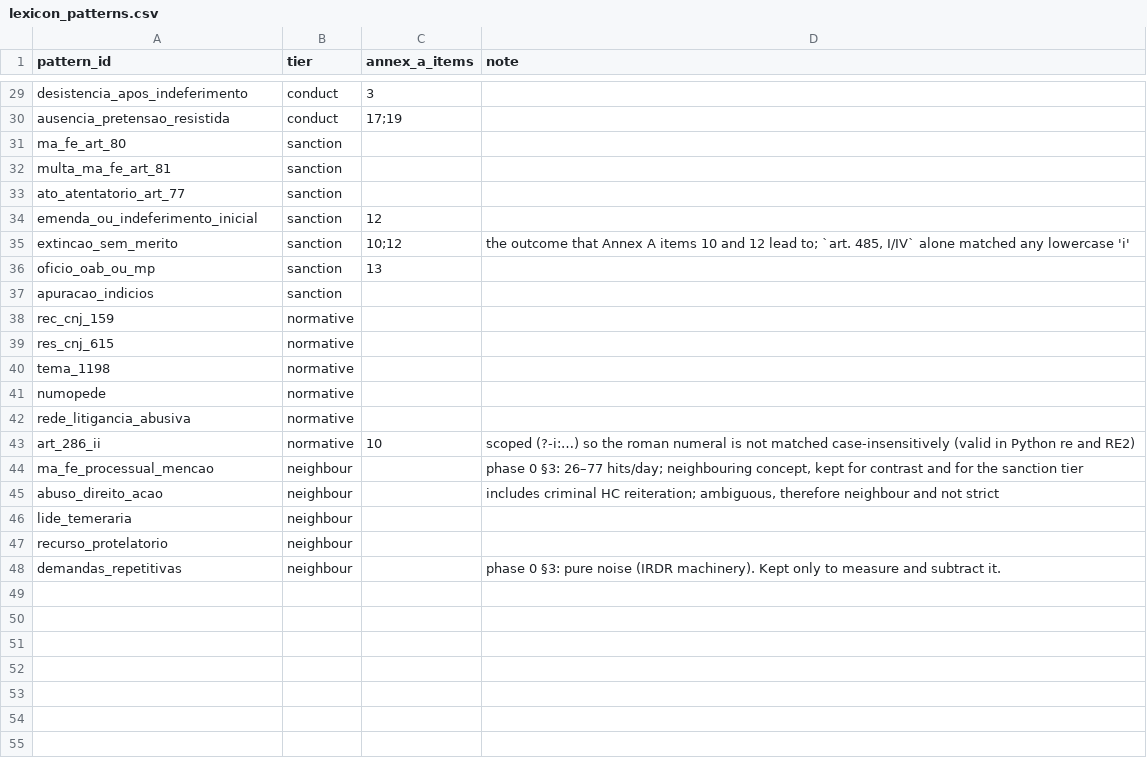
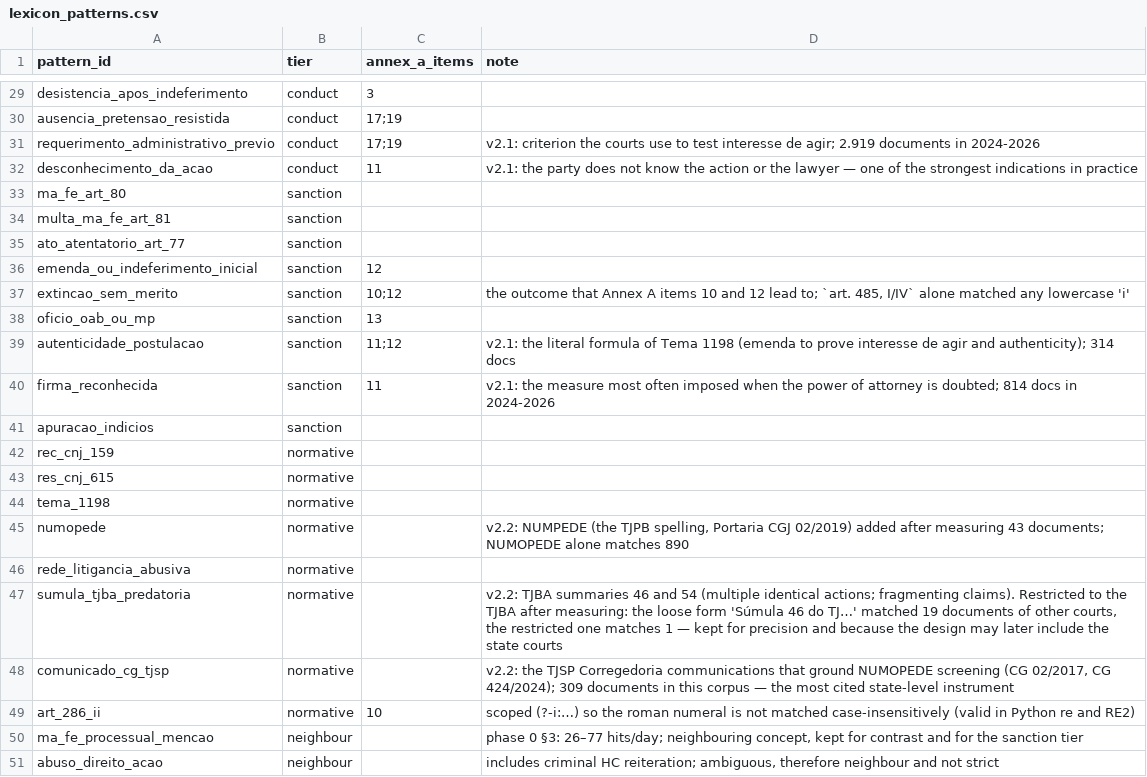
Before and after one commit to valbergregory/abusive-litigation-jurimetrics, a CSV file: outputs/tables/lexicon_patterns.csv, drawn as a sheet; only a part is shown, gaps mark what is left out; the shorter side is filled out with more unchanged rows.

Commit message:
Lexicon v2.2 from a verified jurisprudence survey, and the literature map
Two AI research tools were used on the researcher's accounts, for BIBLIOGRAPHY ONLY: no
document of the corpus was sent to either, and nothing they returned became a label
in, what came out and how each claim was checked.

Jus IA (Jusbrasil) -> lexicon v2.1/v2.2. Two queries on criteria and normative acts. Each
suggestion was MEASURED in this corpus before being accepted, and the measurement dropped
part of the list:
  kept    autenticidade da postulacao 314 docs (the literal formula of Theme 1198, which
          v2.0 was missing), firma reconhecida 814, previo requerimento administrativo
          2,919, desconhecimento da acao/do advogado 414, Comunicado CG (TJSP/NUMOPEDE)
          309, NUMPEDE 43, Sumulas 46/54 of the TJBA 1 (restricted form, kept for precision);
  dropped Diretriz Estrategica 7/CNJ (2 docs), Enunciados EPM/CGJ-TJSP (0), Ato TRT21-GP
          228/2023 (0) - real instruments, absent from this corpus.
Of the five leading cases it cited, REsp 2.262.169/PI is in the corpus and the lexicon
already flagged it (19 hits); three are in the corpus WITHOUT text - concrete instances of
the 2026 coverage gap; one was not found by the `processo` field.

28 DOIs suggested, 27 resolved against Crossref/DataCite by the new
scripts/91_verify_references.py, 1 unresolved and quarantined, 0 invented
(logs/91_verify_references.json). Candidates in notes/*.bib, nothing promoted to
article/references.bib without approval. The tool refused to count book recurrence without
complete reference lists, so the book tables are honest: one international volume actually
retrieved, two Brazilian books actually cited, the rest marked "suggested, not retrieved".
Its "what I did not find" section is the contribution argument: no Brazilian empirical work
combines a large judicial corpus, reproducible criteria, independent double annotation,
published agreement, rules-vs-ML comparison, false-positive rates, temporal/cross-court
validation and fairness analysis - which is this repository's design, point by point.

Pipeline re-run with v2.2 (45.9 min): 158,792 candidates (5.34%), 325,099 hits, and the
near-miss output now fills the control_flagged stratum (6,250 available). The annotation
worksheet was redrawn with the SAME seed: 1,443 documents in six strata + 144 blind for

```diff
--- a/outputs/tables/lexicon_patterns.csv
+++ b/outputs/tables/lexicon_patterns.csv
@@ -30,2 +30,4 @@ desistencia_apos_indeferimento,conduct,3,
 ausencia_pretensao_resistida,conduct,17;19,
+requerimento_administrativo_previo,conduct,17;19,v2.1: criterion the courts use to test interesse de agir; 2.919 documents in 2024-2026
+desconhecimento_da_acao,conduct,11,v2.1: the party does not know the action or the lawyer — one of the strongest indications in practice
 ma_fe_art_80,sanction,,
@@ -36,2 +38,4 @@ extincao_sem_merito,sanction,10;12,"the outcome that Annex A items 10 and 12 lea
 oficio_oab_ou_mp,sanction,13,
+autenticidade_postulacao,sanction,11;12,v2.1: the literal formula of Tema 1198 (emenda to prove interesse de agir and authenticity); 314 docs
+firma_reconhecida,sanction,11,v2.1: the measure most often imposed when the power of attorney is doubted; 814 docs in 2024-2026
 apuracao_indicios,sanction,,
@@ -40,4 +44,6 @@ res_cnj_615,normative,,
 tema_1198,normative,,
-numopede,normative,,
+numopede,normative,,"v2.2: NUMPEDE (the TJPB spelling, Portaria CGJ 02/2019) added after measuring 43 documents; NUMOPEDE alone matches 890"
 rede_litigancia_abusiva,normative,,
+sumula_tjba_predatoria,normative,,"v2.2: TJBA summaries 46 and 54 (multiple identical actions; fragmenting claims). Restricted to the TJBA after measuring: the loose form 'Súmula 46 do TJ…' matched 19 documents of other courts, the restricted one matches 1 — kept for precision and because the design may later include the state courts"
+comunicado_cg_tjsp,normative,,"v2.2: the TJSP Corregedoria communications that ground NUMOPEDE screening (CG 02/2017, CG 424/2024); 309 documents in this corpus — the most cited state-level instrument"
 art_286_ii,normative,10,scoped (?-i:…) so the roman numeral is not matched case-insensitively (valid in Python re and RE2)
```
Also changed, not shown: outputs/tables/candidates_by_year.csv, outputs/tables/pattern_hits.csv, 14 other files.
